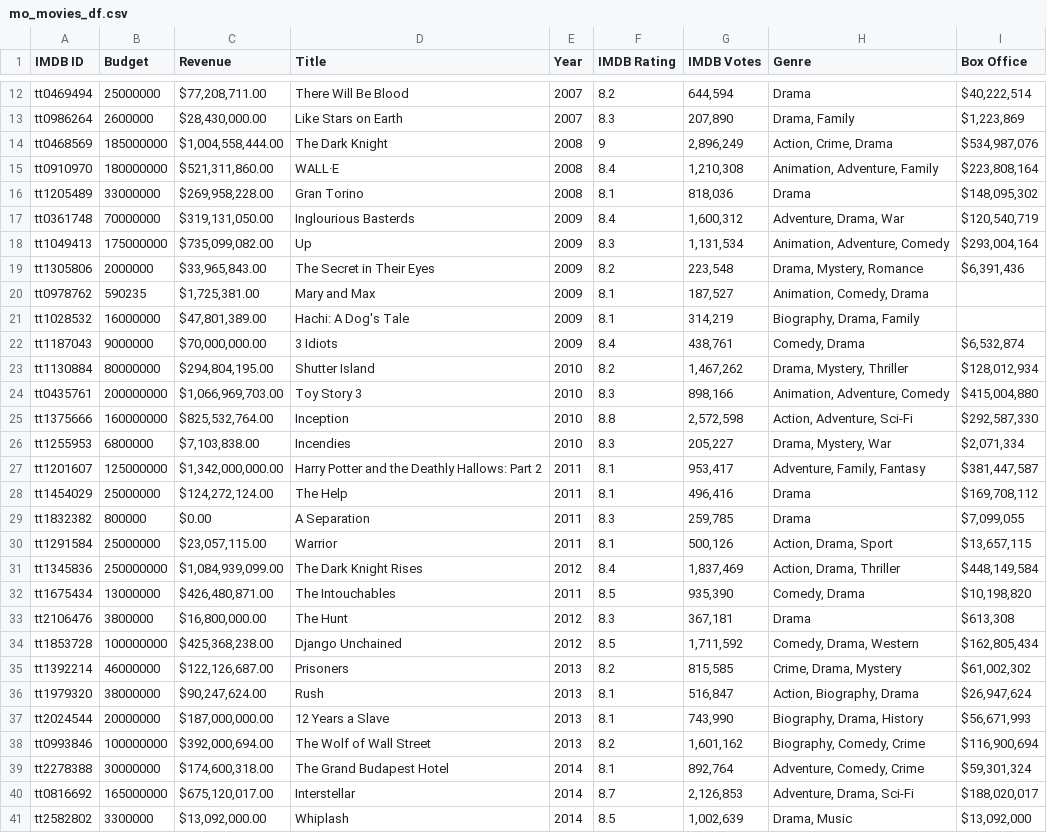
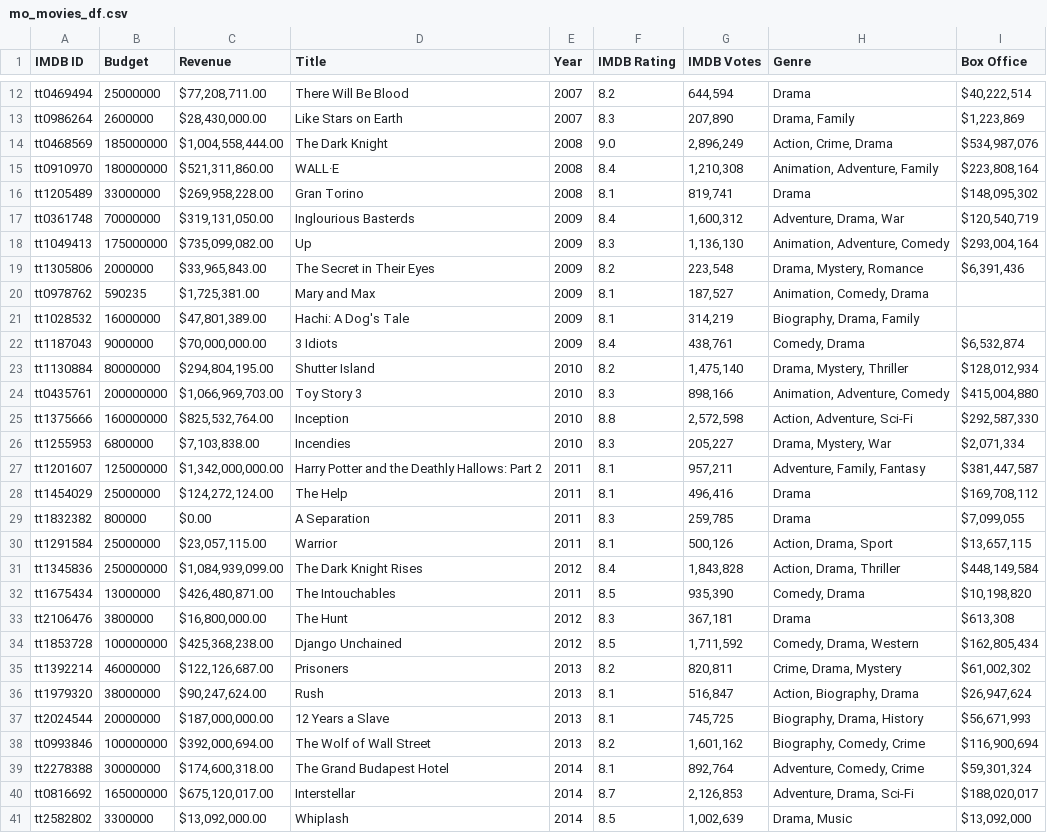
Before and after one commit to Robotrousers/Group1Proj1, a CSV file: mo_movies_df.csv, drawn as a sheet; only a part is shown, gaps mark what is left out; the diff covers the shown part only.

```diff
--- a/mo_movies_df.csv
+++ b/mo_movies_df.csv
@@ -14 +14 @@ tt0986264,2600000,"$28,430,000.00 ",Like Stars on Earth,2007,8.3,"207,890","Dram
-tt0468569,185000000,"$1,004,558,444.00 ",The Dark Knight,2008,9,"2,896,249","Action, Crime, Drama","$534,987,076 "
+tt0468569,185000000,"$1,004,558,444.00",The Dark Knight,2008,9.0,"2,896,249","Action, Crime, Drama","$534,987,076"
@@ -16 +16 @@ tt0910970,180000000,"$521,311,860.00 ",WALL·E,2008,8.4,"1,210,308","Animation,
-tt1205489,33000000,"$269,958,228.00 ",Gran Torino,2008,8.1,"818,036",Drama,"$148,095,302 "
+tt1205489,33000000,"$269,958,228.00",Gran Torino,2008,8.1,"819,741",Drama,"$148,095,302"
@@ -18 +18 @@ tt0361748,70000000,"$319,131,050.00 ",Inglourious Basterds,2009,8.4,"1,600,312",
-tt1049413,175000000,"$735,099,082.00 ",Up,2009,8.3,"1,131,534","Animation, Adventure, Comedy","$293,004,164 "
+tt1049413,175000000,"$735,099,082.00",Up,2009,8.3,"1,136,130","Animation, Adventure, Comedy","$293,004,164"
@@ -23 +23 @@ tt1187043,9000000,"$70,000,000.00 ",3 Idiots,2009,8.4,"438,761","Comedy, Drama",
-tt1130884,80000000,"$294,804,195.00 ",Shutter Island,2010,8.2,"1,467,262","Drama, Mystery, Thriller","$128,012,934 "
+tt1130884,80000000,"$294,804,195.00",Shutter Island,2010,8.2,"1,475,140","Drama, Mystery, Thriller","$128,012,934"
@@ -27 +27 @@ tt1255953,6800000,"$7,103,838.00 ",Incendies,2010,8.3,"205,227","Drama, Mystery,
-tt1201607,125000000,"$1,342,000,000.00 ",Harry Potter and the Deathly Hallows: Part 2,2011,8.1,"953,417","Adventure, Family, Fantasy","$381,447,587 "
+tt1201607,125000000,"$1,342,000,000.00",Harry Potter and the Deathly Hallows: Part 2,2011,8.1,"957,211","Adventure, Family, Fantasy","$381,447,587"
@@ -31 +31 @@ tt1291584,25000000,"$23,057,115.00 ",Warrior,2011,8.1,"500,126","Action, Drama,
-tt1345836,250000000,"$1,084,939,099.00 ",The Dark Knight Rises,2012,8.4,"1,837,469","Action, Drama, Thriller","$448,149,584 "
+tt1345836,250000000,"$1,084,939,099.00",The Dark Knight Rises,2012,8.4,"1,843,828","Action, Drama, Thriller","$448,149,584"
@@ -35 +35 @@ tt1853728,100000000,"$425,368,238.00 ",Django Unchained,2012,8.5,"1,711,592","Co
-tt1392214,46000000,"$122,126,687.00 ",Prisoners,2013,8.2,"815,585","Crime, Drama, Mystery","$61,002,302 "
+tt1392214,46000000,"$122,126,687.00",Prisoners,2013,8.2,"820,811","Crime, Drama, Mystery","$61,002,302"
@@ -37 +37 @@ tt1979320,38000000,"$90,247,624.00 ",Rush,2013,8.1,"516,847","Action, Biography,
-tt2024544,20000000,"$187,000,000.00 ",12 Years a Slave,2013,8.1,"743,990","Biography, Drama, History","$56,671,993 "
+tt2024544,20000000,"$187,000,000.00",12 Years a Slave,2013,8.1,"745,725","Biography, Drama, History","$56,671,993"
```
Also changed, not shown: 1 added row and 3 edited cells elsewhere in this file, omdb_data.csv, 7 other files.
